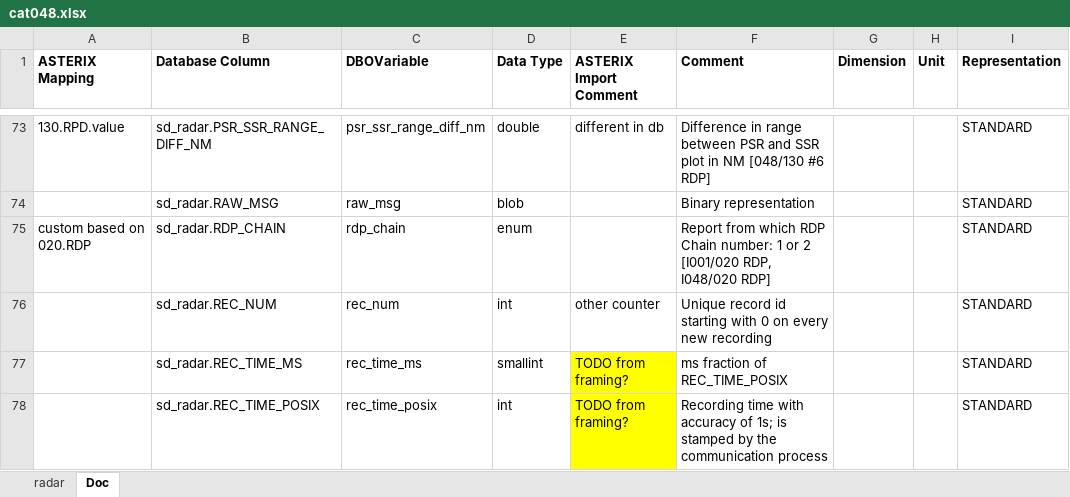
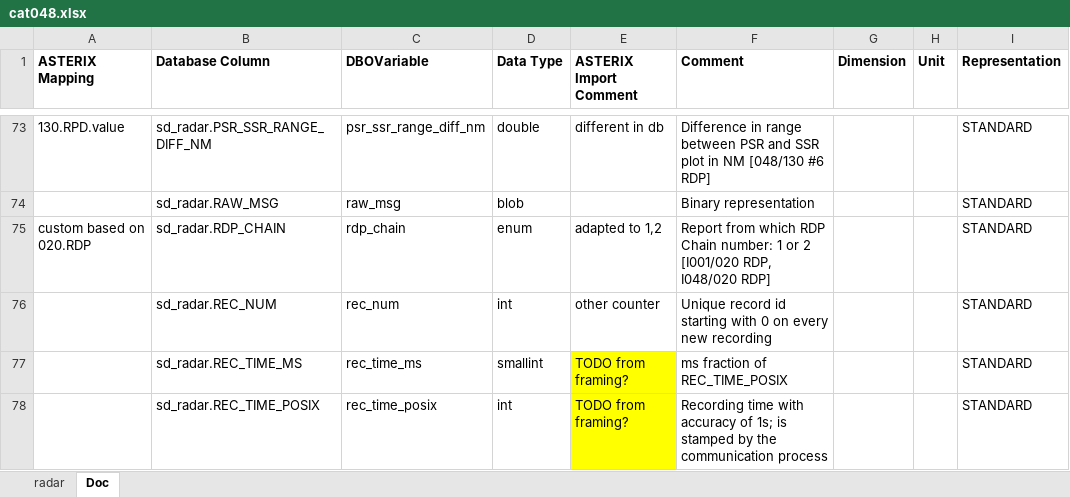
Before and after one commit to hpuhr/COMPASS, an Excel workbook: doc/objects/cat048.xlsx, sheet Doc, drawn as a sheet; only a part is shown, gaps mark what is left out; values as stored, in another font and other column widths than the file's, no borders; the diff covers the shown part only; the diff names each change by its address in the sheet, - before the commit and + after, or states it on an @@ line.

Commit message:
improved radar mappings

```diff
--- a/doc/objects/cat048.xlsx (sheet Doc)
+++ b/doc/objects/cat048.xlsx (sheet Doc)
-E75 (ASTERIX Import Comment): (empty)
+E75 (ASTERIX Import Comment): adapted to 1,2
```
Also changed, not shown: 8 edited cells and cell formats elsewhere in this sheet, doc/objects/cat001.xlsx, 2 other files.
